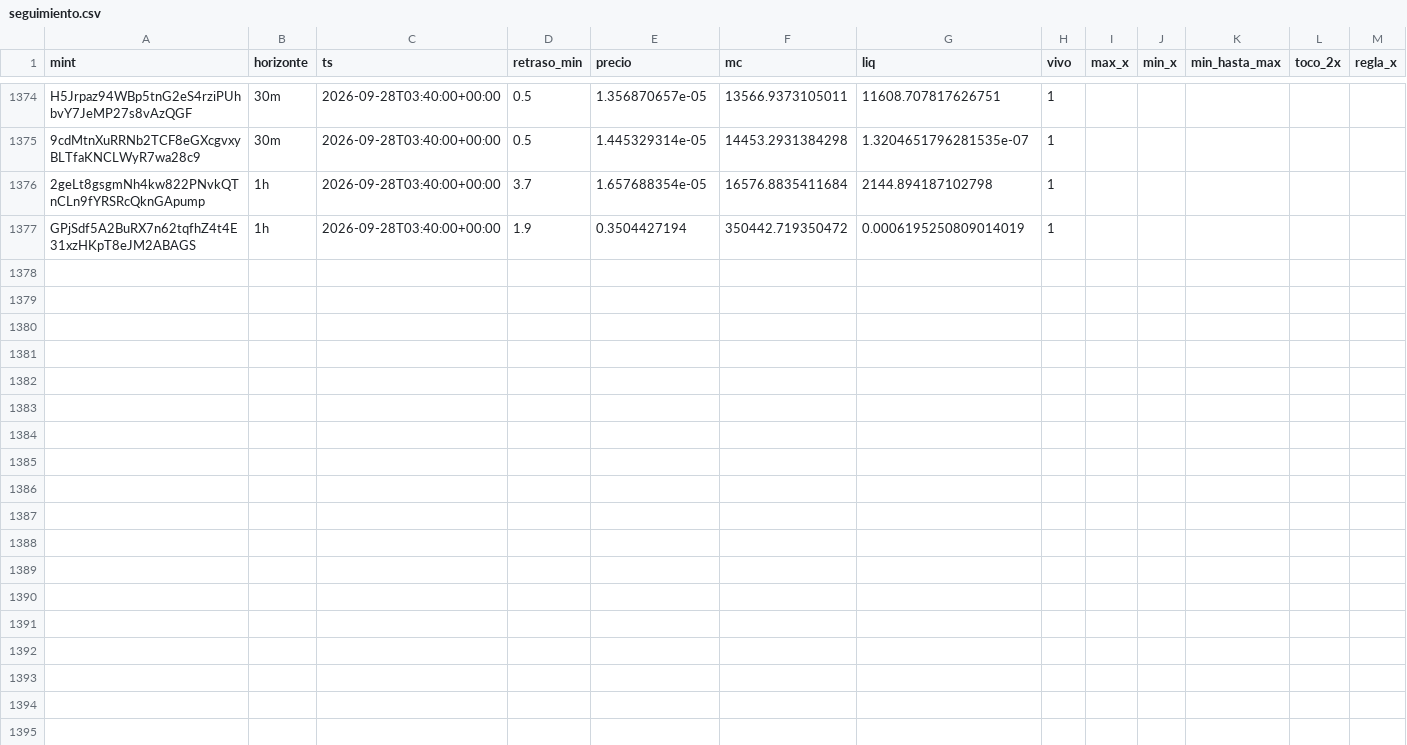
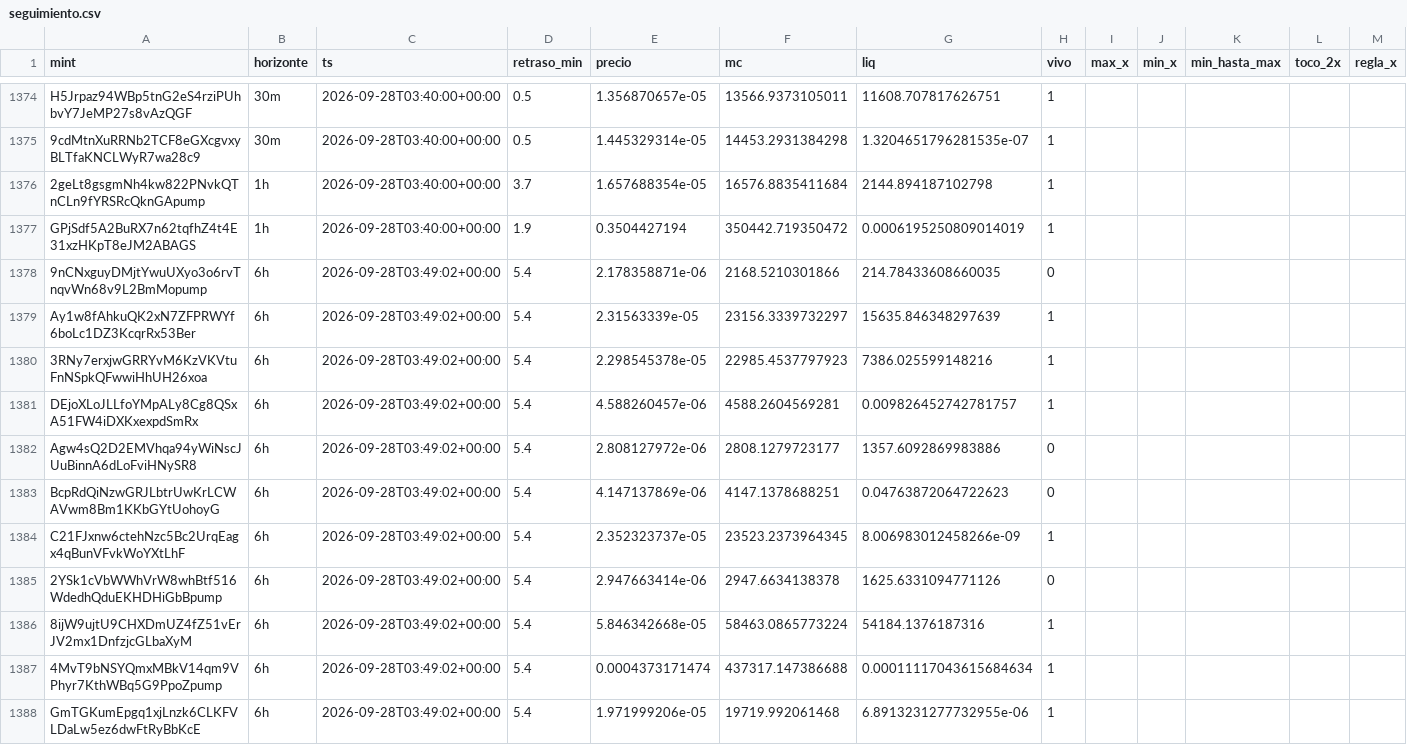
Before and after one commit to eriphelo15/An-lisis-cuantitativo, a CSV file: seguimiento.csv, drawn as a sheet; only a part is shown, gaps mark what is left out; rows hold the shown columns only; the diff covers the shown part only; the diff names each change by its address in the sheet, - before the commit and + after, or states it on an @@ line.

```diff
--- a/seguimiento.csv
+++ b/seguimiento.csv
+row 1378: 9nCNxguyDMjtYwuUXyo3o6rvTnqvWn68v9L2BmMopump | 6h | 2026-09-28T03:49:02+00:00 | 5.4 | 2.178358871e-06 | 2168.5210301866 | 214.78433608660035 | 0
+row 1379: Ay1w8fAhkuQK2xN7ZFPRWYf6boLc1DZ3KcqrRx53Ber | 6h | 2026-09-28T03:49:02+00:00 | 5.4 | 2.31563339e-05 | 23156.3339732297 | 15635.846348297639 | 1
+row 1380: 3RNy7erxjwGRRYvM6KzVKVtuFnNSpkQFwwiHhUH26xoa | 6h | 2026-09-28T03:49:02+00:00 | 5.4 | 2.298545378e-05 | 22985.4537797923 | 7386.025599148216 | 1
+row 1381: DEjoXLoJLLfoYMpALy8Cg8QSxA51FW4iDXKxexpdSmRx | 6h | 2026-09-28T03:49:02+00:00 | 5.4 | 4.588260457e-06 | 4588.2604569281 | 0.009826452742781757 | 1
+row 1382: Agw4sQ2D2EMVhqa94yWiNscJUuBinnA6dLoFviHNySR8 | 6h | 2026-09-28T03:49:02+00:00 | 5.4 | 2.808127972e-06 | 2808.1279723177 | 1357.6092869983886 | 0
+row 1383: BcpRdQiNzwGRJLbtrUwKrLCWAVwm8Bm1KKbGYtUohoyG | 6h | 2026-09-28T03:49:02+00:00 | 5.4 | 4.147137869e-06 | 4147.1378688251 | 0.04763872064722623 | 0
+row 1384: C21FJxnw6ctehNzc5Bc2UrqEagx4qBunVFvkWoYXtLhF | 6h | 2026-09-28T03:49:02+00:00 | 5.4 | 2.352323737e-05 | 23523.2373964345 | 8.006983012458266e-09 | 1
+row 1385: 2YSk1cVbWWhVrW8whBtf516WdedhQduEKHDHiGbBpump | 6h | 2026-09-28T03:49:02+00:00 | 5.4 | 2.947663414e-06 | 2947.6634138378 | 1625.6331094771126 | 0
+row 1386: 8ijW9ujtU9CHXDmUZ4fZ51vErJV2mx1DnfzjcGLbaXyM | 6h | 2026-09-28T03:49:02+00:00 | 5.4 | 5.846342668e-05 | 58463.0865773224 | 54184.1376187316 | 1
+row 1387: 4MvT9bNSYQmxMBkV14qm9VPhyr7KthWBq5G9PpoZpump | 6h | 2026-09-28T03:49:02+00:00 | 5.4 | 0.0004373171474 | 437317.147386688 | 0.00011117043615684634 | 1
+row 1388: GmTGKumEpgq1xjLnzk6CLKFVLDaLw5ez6dwFtRyBbKcE | 6h | 2026-09-28T03:49:02+00:00 | 5.4 | 1.971999206e-05 | 19719.992061468 | 6.8913231277732955e-06 | 1
```
Also changed, not shown: 11 added rows elsewhere in this file, alertas.csv, detecciones.csv, 1 other file.
